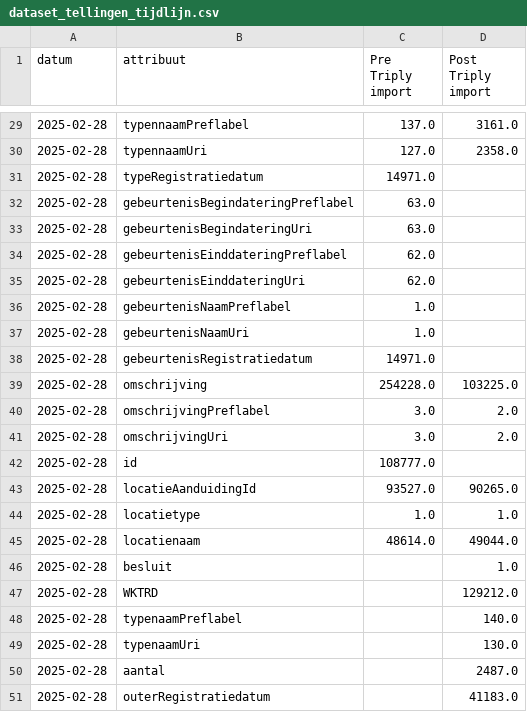
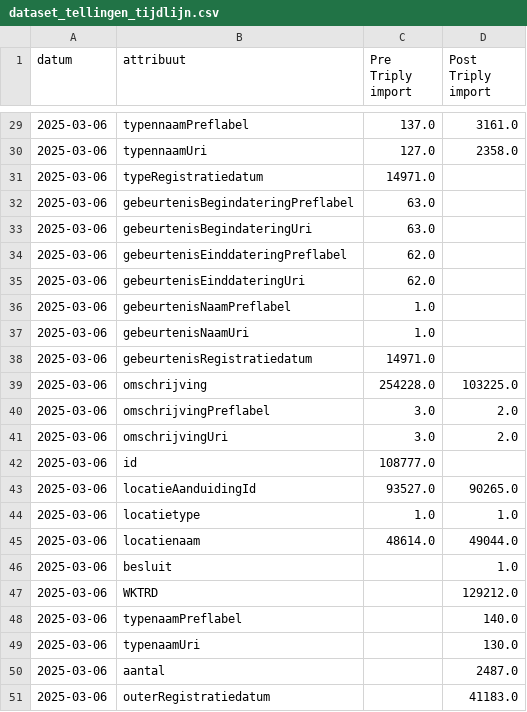
Before and after one commit to cultureelerfgoed/dataquality_import_export_Triply, a CSV file: csv/dataset_tellingen_tijdlijn.csv, drawn as a sheet; only a part is shown, gaps mark what is left out; the diff covers the shown part only.

```diff
--- a/csv/dataset_tellingen_tijdlijn.csv
+++ b/csv/dataset_tellingen_tijdlijn.csv
@@ -29,23 +29,23 @@ datum,attribuut,Pre Triply import,Post Triply import
-2025-02-28,typennaamPreflabel,137.0,3161.0
-2025-02-28,typennaamUri,127.0,2358.0
-2025-02-28,typeRegistratiedatum,14971.0,
-2025-02-28,gebeurtenisBegindateringPreflabel,63.0,
-2025-02-28,gebeurtenisBegindateringUri,63.0,
-2025-02-28,gebeurtenisEinddateringPreflabel,62.0,
-2025-02-28,gebeurtenisEinddateringUri,62.0,
-2025-02-28,gebeurtenisNaamPreflabel,1.0,
-2025-02-28,gebeurtenisNaamUri,1.0,
-2025-02-28,gebeurtenisRegistratiedatum,14971.0,
-2025-02-28,omschrijving,254228.0,103225.0
-2025-02-28,omschrijvingPreflabel,3.0,2.0
-2025-02-28,omschrijvingUri,3.0,2.0
-2025-02-28,id,108777.0,
-2025-02-28,locatieAanduidingId,93527.0,90265.0
-2025-02-28,locatietype,1.0,1.0
-2025-02-28,locatienaam,48614.0,49044.0
-2025-02-28,besluit,,1.0
-2025-02-28,WKTRD,,129212.0
-2025-02-28,typenaamPreflabel,,140.0
-2025-02-28,typenaamUri,,130.0
-2025-02-28,aantal,,2487.0
-2025-02-28,outerRegistratiedatum,,41183.0
+2025-03-06,typennaamPreflabel,137.0,3161.0
+2025-03-06,typennaamUri,127.0,2358.0
+2025-03-06,typeRegistratiedatum,14971.0,
+2025-03-06,gebeurtenisBegindateringPreflabel,63.0,
+2025-03-06,gebeurtenisBegindateringUri,63.0,
+2025-03-06,gebeurtenisEinddateringPreflabel,62.0,
+2025-03-06,gebeurtenisEinddateringUri,62.0,
+2025-03-06,gebeurtenisNaamPreflabel,1.0,
+2025-03-06,gebeurtenisNaamUri,1.0,
+2025-03-06,gebeurtenisRegistratiedatum,14971.0,
+2025-03-06,omschrijving,254228.0,103225.0
+2025-03-06,omschrijvingPreflabel,3.0,2.0
+2025-03-06,omschrijvingUri,3.0,2.0
+2025-03-06,id,108777.0,
+2025-03-06,locatieAanduidingId,93527.0,90265.0
+2025-03-06,locatietype,1.0,1.0
+2025-03-06,locatienaam,48614.0,49044.0
+2025-03-06,besluit,,1.0
+2025-03-06,WKTRD,,129212.0
+2025-03-06,typenaamPreflabel,,140.0
+2025-03-06,typenaamUri,,130.0
+2025-03-06,aantal,,2487.0
+2025-03-06,outerRegistratiedatum,,41183.0
```
Also changed, not shown: 33 edited cells elsewhere in this file, 1 other file.
